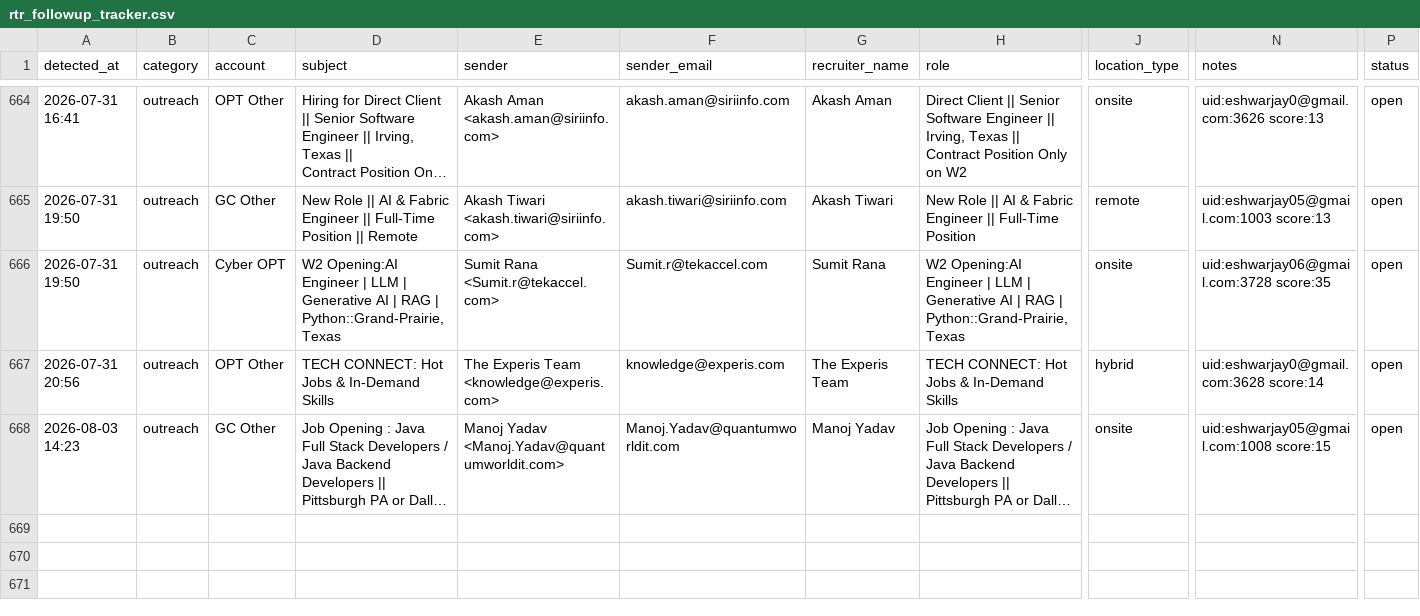
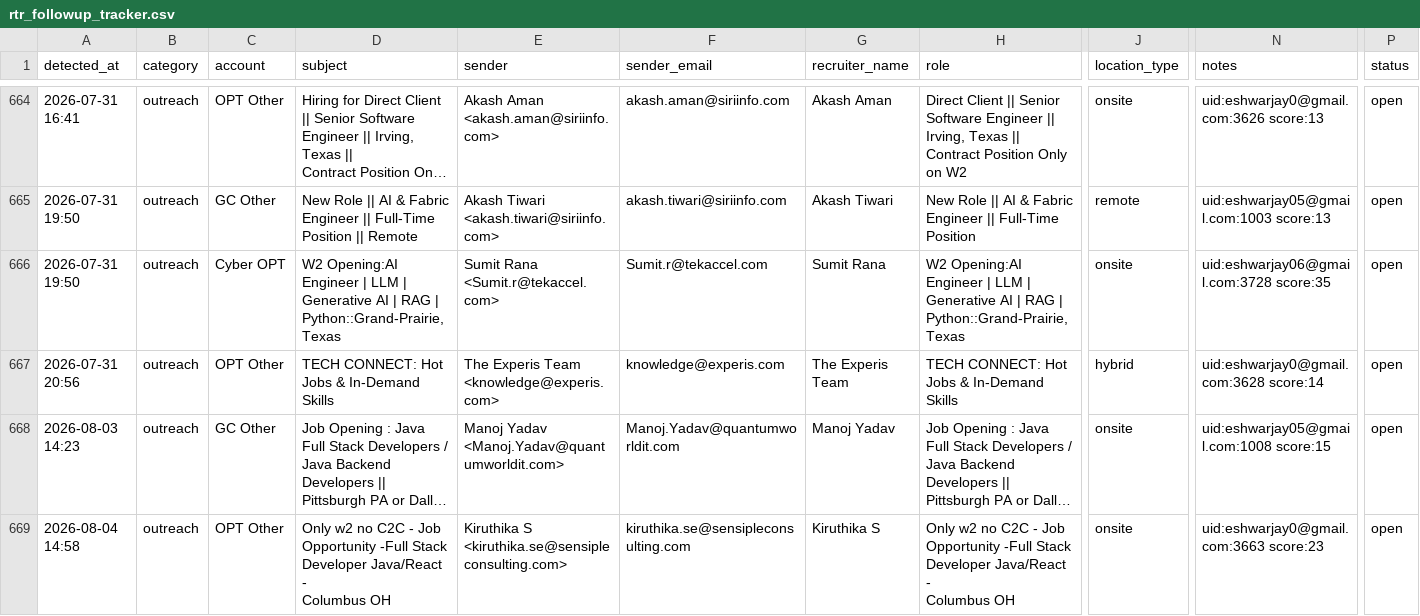
Before and after one commit to eshwarjay0-delS/gmail-watcher, a CSV file: data/rtr_followup_tracker.csv, drawn as a sheet; only a part is shown, gaps mark what is left out; long unchanged cells end in …; rows hold the shown columns only; ↵ is a line break in a cell; the diff names each change by its address in the sheet, - before the commit and + after, or states it on an @@ line.

```diff
--- a/data/rtr_followup_tracker.csv
+++ b/data/rtr_followup_tracker.csv
+row 669: 2026-08-04 14:58 | outreach | OPT Other | Only w2 no C2C - Job Opportunity -Full Stack Developer Java/React - ↵ Columbus OH | Kiruthika S <kiruthika.se@sensipleconsulting.com> | kiruthika.se@sensipleconsulting.com | Kiruthika S | Only w2 no C2C - Job Opportunity -Full Stack Developer Java/React - ↵ Columbus OH | onsite | uid:eshwarjay0@gmail.com:3663 score:23 | open
```
Also changed, not shown: 3 other files.
